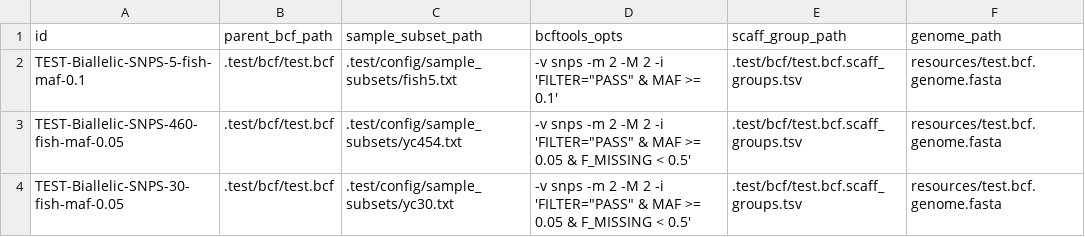
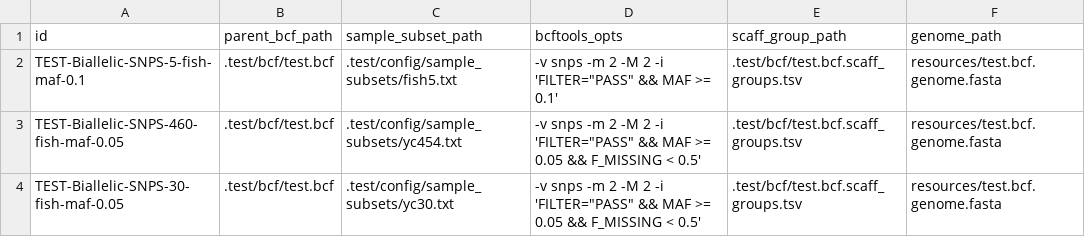
Before and after one commit to eriqande/mega-post-bcf-exploratory-snakeflows, a TSV file: .test/config/bcfs.tsv, drawn as a sheet.

Commit message:
Use && instead of & in bcftools filters...

```diff
--- a/.test/config/bcfs.tsv
+++ b/.test/config/bcfs.tsv
@@ -1,4 +1,4 @@
 id	parent_bcf_path	sample_subset_path	bcftools_opts	scaff_group_path	genome_path
-TEST-Biallelic-SNPS-5-fish-maf-0.1	.test/bcf/test.bcf	.test/config/sample_subsets/fish5.txt	-v snps -m 2 -M 2 -i 'FILTER="PASS" & MAF >= 0.1'	.test/bcf/test.bcf.scaff_groups.tsv	resources/test.bcf.genome.fasta
-TEST-Biallelic-SNPS-460-fish-maf-0.05	.test/bcf/test.bcf	.test/config/sample_subsets/yc454.txt	-v snps -m 2 -M 2 -i 'FILTER="PASS" & MAF >= 0.05 & F_MISSING < 0.5'	.test/bcf/test.bcf.scaff_groups.tsv	resources/test.bcf.genome.fasta
-TEST-Biallelic-SNPS-30-fish-maf-0.05	.test/bcf/test.bcf	.test/config/sample_subsets/yc30.txt	-v snps -m 2 -M 2 -i 'FILTER="PASS" & MAF >= 0.05 & F_MISSING < 0.5'	.test/bcf/test.bcf.scaff_groups.tsv	resources/test.bcf.genome.fasta
+TEST-Biallelic-SNPS-5-fish-maf-0.1	.test/bcf/test.bcf	.test/config/sample_subsets/fish5.txt	-v snps -m 2 -M 2 -i 'FILTER="PASS" && MAF >= 0.1'	.test/bcf/test.bcf.scaff_groups.tsv	resources/test.bcf.genome.fasta
+TEST-Biallelic-SNPS-460-fish-maf-0.05	.test/bcf/test.bcf	.test/config/sample_subsets/yc454.txt	-v snps -m 2 -M 2 -i 'FILTER="PASS" && MAF >= 0.05 && F_MISSING < 0.5'	.test/bcf/test.bcf.scaff_groups.tsv	resources/test.bcf.genome.fasta
+TEST-Biallelic-SNPS-30-fish-maf-0.05	.test/bcf/test.bcf	.test/config/sample_subsets/yc30.txt	-v snps -m 2 -M 2 -i 'FILTER="PASS" && MAF >= 0.05 && F_MISSING < 0.5'	.test/bcf/test.bcf.scaff_groups.tsv	resources/test.bcf.genome.fasta
```
